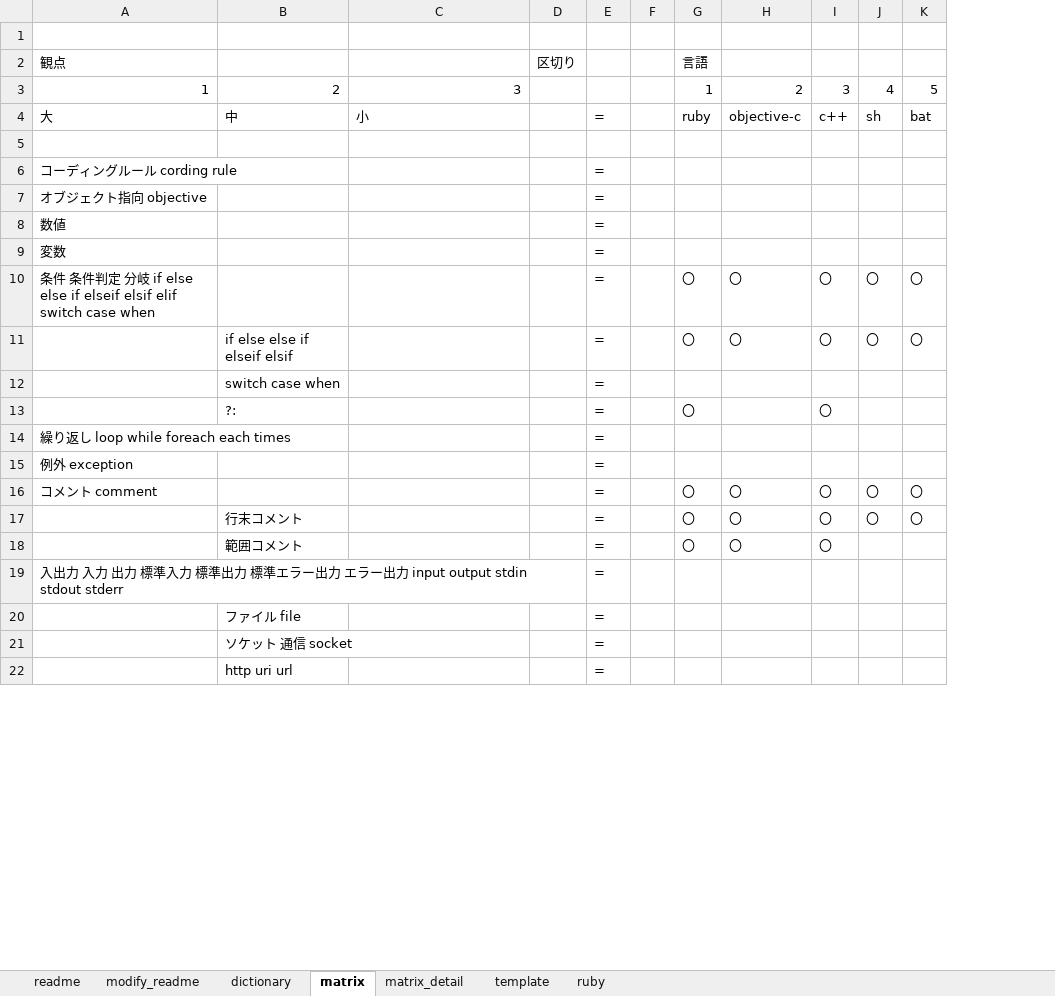
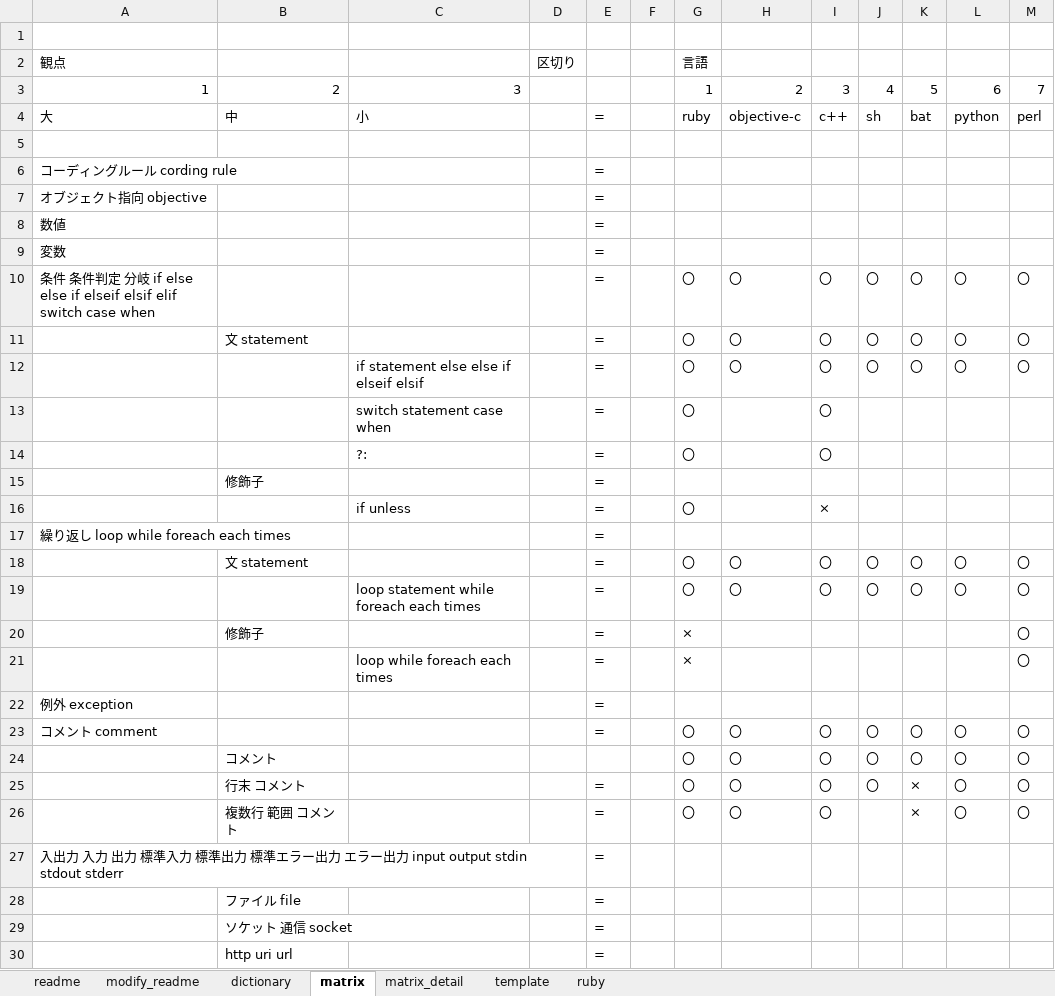
Before and after one commit to raorio/MultiProgramingMapping, an Excel workbook: mapping.xlsx, sheet matrix, drawn as a sheet; only a part is shown; values as stored, in another font and other column widths than the file's, no borders; removed rows and columns are numbered as before the commit, all else as after; the diff covers the shown part only; the diff names each change by its address in the sheet, - before the commit and + after, or states it on an @@ line.

```diff
--- a/mapping.xlsx (sheet matrix)
+++ b/mapping.xlsx (sheet matrix)
+column L, rows 3-11: 6 | python |  |  |  |  |  | 〇 | 〇; row 23: 〇; rows 25-26: 〇 | 〇
+column M, rows 3-11: 7 | perl |  |  |  |  |  | 〇 | 〇; row 23: 〇; rows 25-26: 〇 | 〇
-B11: if else else if elseif elsif
+B11: 文 statement
-row 12:  | switch case when |  |  | =
+row 12:  |  | if statement else else if elseif elsif |  | = |  | 〇 | 〇 | 〇 | 〇 | 〇 | 〇 | 〇
-B13: ?:
+B13: (empty)
-C13: (empty)
+C13: switch statement case when
+row 14:  |  | ?: |  | = |  | 〇 |  | 〇
+row 15:  | 修飾子 |  |  | =
+row 16:  |  | if unless |  | = |  | 〇 |  | ×
+row 18:  | 文 statement |  |  | = |  | 〇 | 〇 | 〇 | 〇 | 〇 | 〇 | 〇
+row 19:  |  | loop statement while foreach each times |  | = |  | 〇 | 〇 | 〇 | 〇 | 〇 | 〇 | 〇
+row 20:  | 修飾子 |  |  | = |  | × |  |  |  |  |  | 〇
+row 21:  |  | loop while foreach each times |  | = |  | × |  |  |  |  |  | 〇
+row 24:  | コメント |  |  |  |  | 〇 | 〇 | 〇 | 〇 | 〇 | 〇 | 〇
-B25: 行末コメント
+B25: 行末 コメント
-K25: 〇
+K25: ×
-B26: 範囲コメント
+B26: 複数行 範囲 コメント
-K26: (empty)
+K26: ×
```
Also changed, not shown: 2 added rows elsewhere in this sheet, sheet ruby, sheet matrix_detail, sheet dictionary, sheet template, formulas that keep their value.
